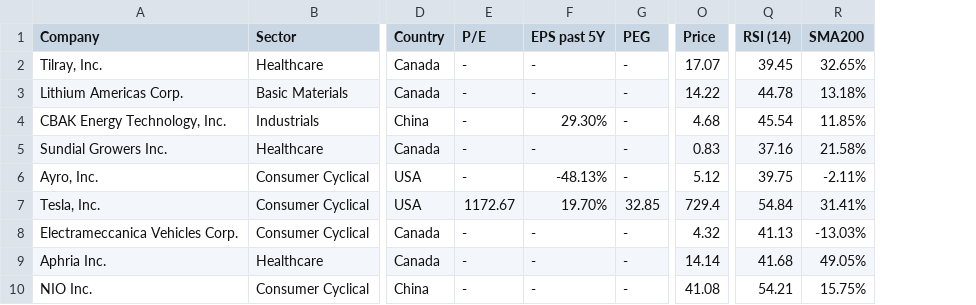
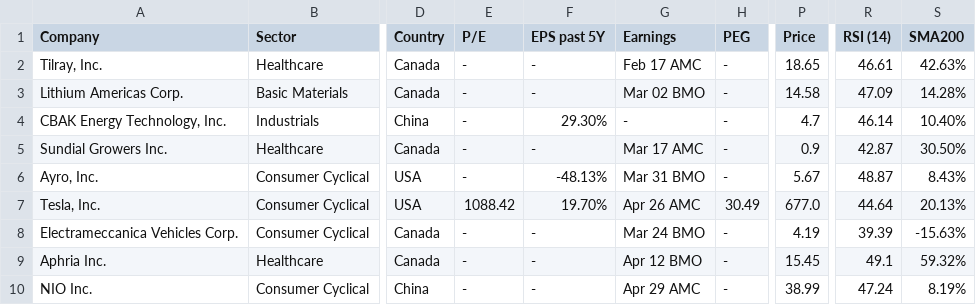
Before and after one commit to dbogatic/finviz-stock-screen, a CSV file: resources/fundamentals_completed.csv, drawn as a sheet; only a part is shown, gaps mark what is left out; addresses are those after the commit; the diff names each change by its address in the sheet, - before the commit and + after, or states it on an @@ line.

```diff
--- a/resources/fundamentals_completed.csv
+++ b/resources/fundamentals_completed.csv
+column G (Earnings), rows 2-10: Feb 17 AMC | Mar 02 BMO | - | Mar 17 AMC | Mar 31 BMO | Apr 26 AMC | Mar 24 BMO | Apr 12 BMO | Apr 29 AMC
-P2 (Price): 17.07
+P2 (Price): 18.65
-R2 (RSI (14)): 39.45
+R2 (RSI (14)): 46.61
-S2 (SMA200): 32.65%
+S2 (SMA200): 42.63%
-P3 (Price): 14.22
+P3 (Price): 14.58
-R3 (RSI (14)): 44.78
+R3 (RSI (14)): 47.09
-S3 (SMA200): 13.18%
+S3 (SMA200): 14.28%
-P4 (Price): 4.68
+P4 (Price): 4.7
-R4 (RSI (14)): 45.54
+R4 (RSI (14)): 46.14
-S4 (SMA200): 11.85%
+S4 (SMA200): 10.40%
-P5 (Price): 0.83
+P5 (Price): 0.9
-R5 (RSI (14)): 37.16
+R5 (RSI (14)): 42.87
-S5 (SMA200): 21.58%
+S5 (SMA200): 30.50%
-P6 (Price): 5.12
+P6 (Price): 5.67
-R6 (RSI (14)): 39.75
+R6 (RSI (14)): 48.87
-S6 (SMA200): -2.11%
+S6 (SMA200): 8.43%
-E7 (P/E): 1172.67
+E7 (P/E): 1088.42
-H7 (PEG): 32.85
+H7 (PEG): 30.49
-P7 (Price): 729.4
+P7 (Price): 677.0
-R7 (RSI (14)): 54.84
+R7 (RSI (14)): 44.64
-S7 (SMA200): 31.41%
+S7 (SMA200): 20.13%
-P8 (Price): 4.32
+P8 (Price): 4.19
-R8 (RSI (14)): 41.13
+R8 (RSI (14)): 39.39
-S8 (SMA200): -13.03%
+S8 (SMA200): -15.63%
-P9 (Price): 14.14
+P9 (Price): 15.45
-R9 (RSI (14)): 41.68
+R9 (RSI (14)): 49.1
-S9 (SMA200): 49.05%
+S9 (SMA200): 59.32%
-P10 (Price): 41.08
+P10 (Price): 38.99
-R10 (RSI (14)): 54.21
+R10 (RSI (14)): 47.24
-S10 (SMA200): 15.75%
+S10 (SMA200): 8.19%
```
Also changed, not shown: resources/fundamentals/APHA_fundamentals.csv, resources/fundamentals/AYRO_fundamentals.csv, 9 other files.
